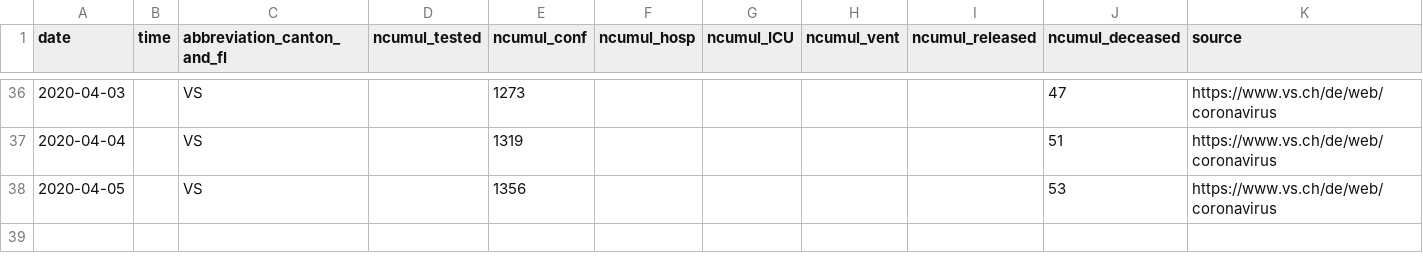
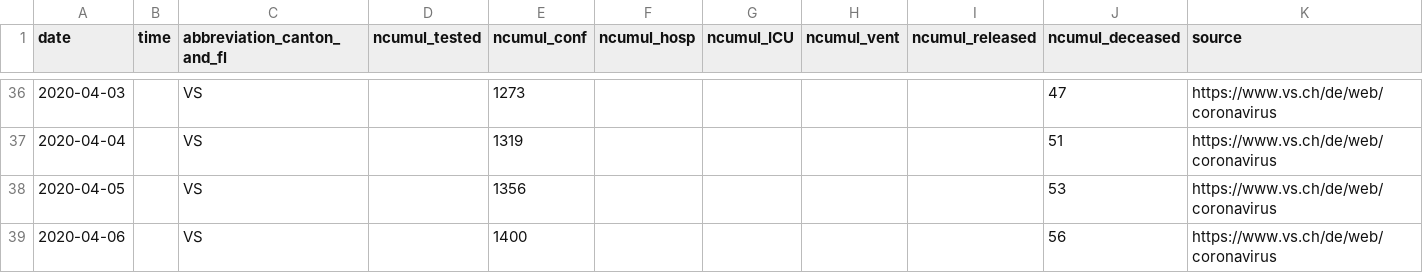
Before and after one commit to cclauss/covid_19, a CSV file: fallzahlen_kanton_total_csv/COVID19_Fallzahlen_Kanton_VS_total.csv, drawn as a sheet; only a part is shown, gaps mark what is left out; the diff names each change by its address in the sheet, - before the commit and + after, or states it on an @@ line.

```diff
--- a/fallzahlen_kanton_total_csv/COVID19_Fallzahlen_Kanton_VS_total.csv
+++ b/fallzahlen_kanton_total_csv/COVID19_Fallzahlen_Kanton_VS_total.csv
+row 39: 2020-04-06 |  | VS |  | 1400 |  |  |  |  | 56 | https://www.vs.ch/de/web/coronavirus
```
